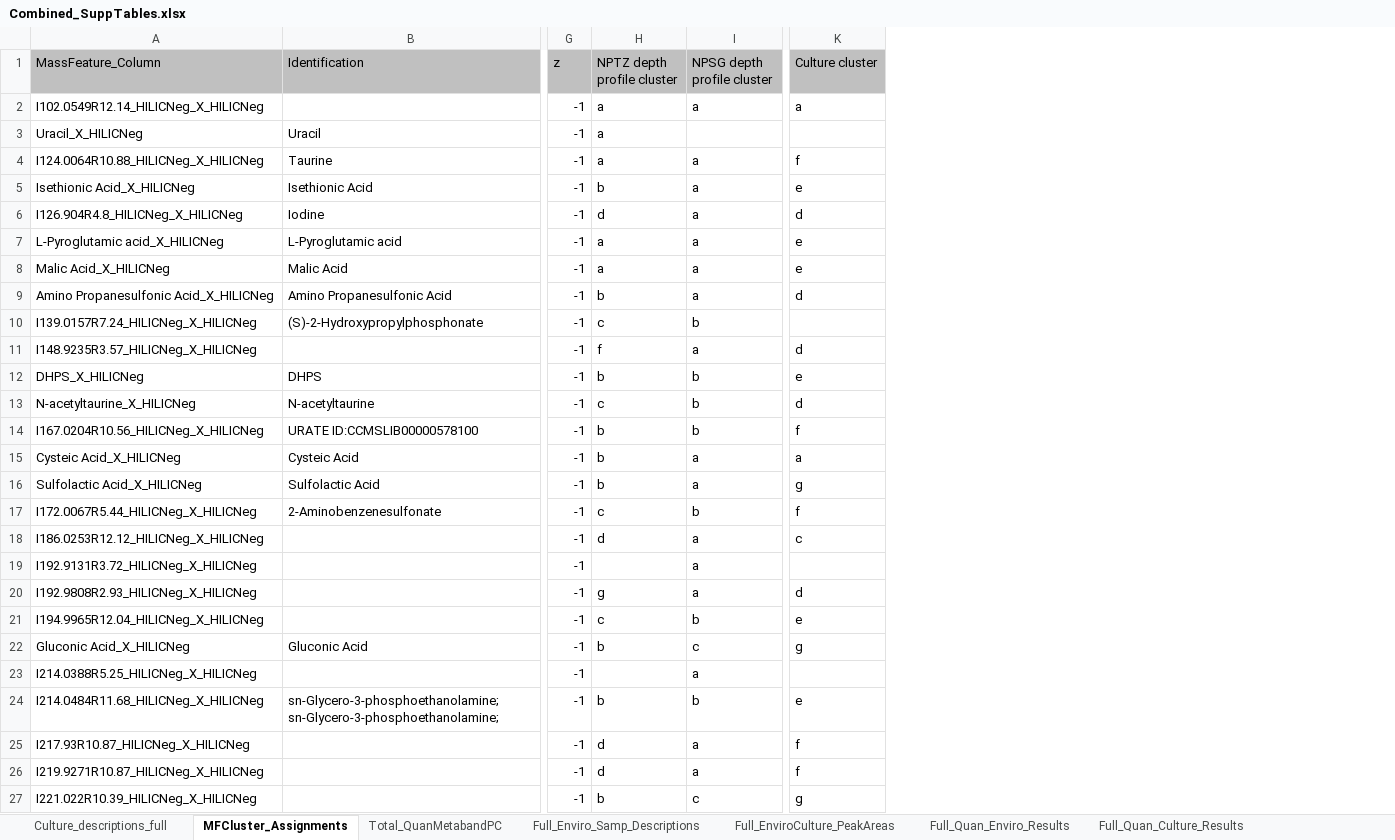
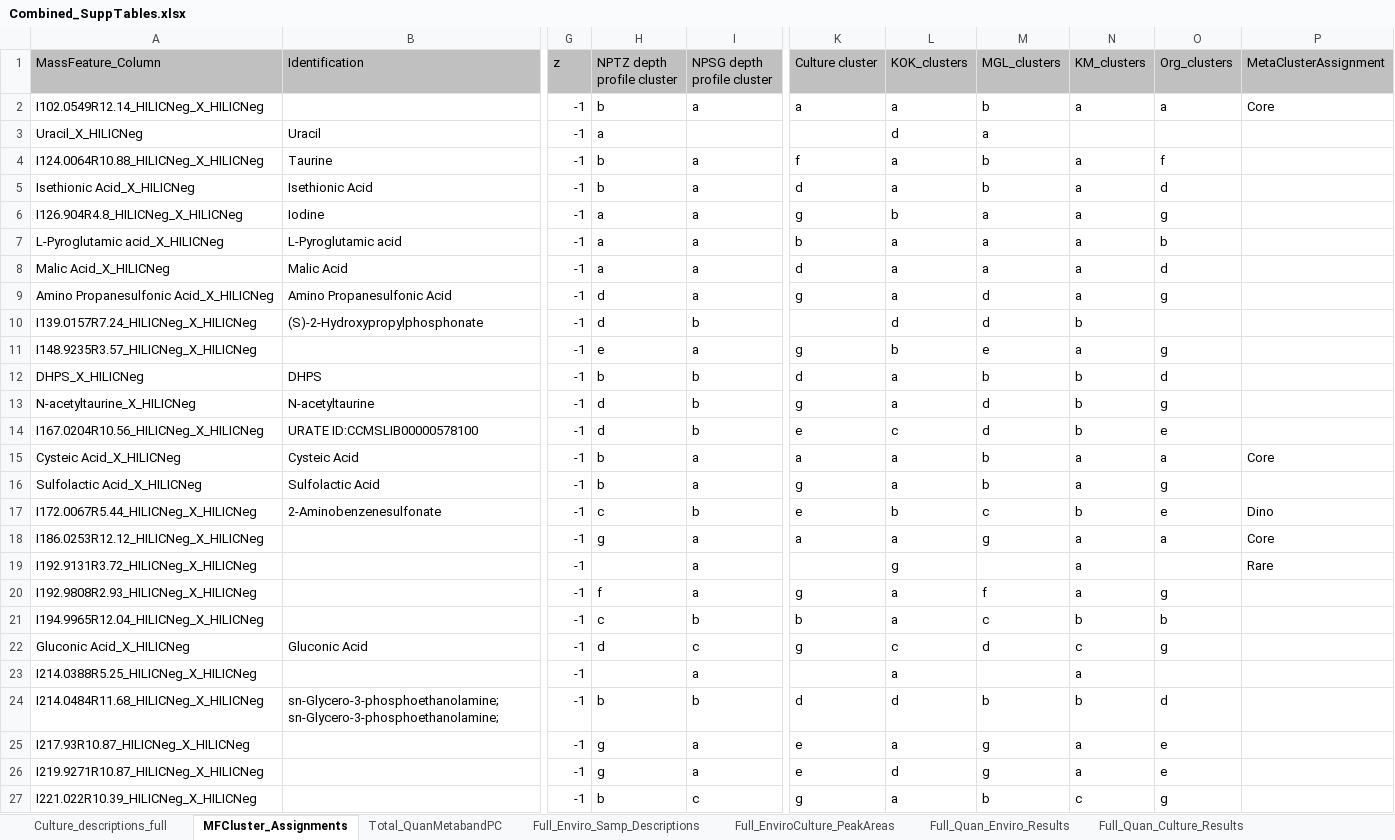
Before and after one commit to kheal/Gradients1_SemiTargeted3, an Excel workbook: Tables/Manuscript_tables/SuppTables/Combined_SuppTables.xlsx, sheet MFCluster_Assignments, drawn as a sheet; only a part is shown, gaps mark what is left out; values as stored, in another font and other column widths than the file's, no borders; the diff covers the shown part only; the diff names each change by its address in the sheet, - before the commit and + after, or states it on an @@ line.

Commit message:
added metacluster assingments to supp table

```diff
--- a/Tables/Manuscript_tables/SuppTables/Combined_SuppTables.xlsx (sheet MFCluster_Assignments)
+++ b/Tables/Manuscript_tables/SuppTables/Combined_SuppTables.xlsx (sheet MFCluster_Assignments)
+column L (KOK_clusters), rows 2-27: a | d | a | a | b | a | a | a | d | b | a | a | c | a | a | b | a | g | a | a | c | a | d | a | d | a
+column M (MGL_clusters), rows 2-27: b | a | b | b | a | a | a | d | d | e | b | d | d | b | b | c | g |  | f | c | d |  | b | g | g | b
+column N (KM_clusters), rows 2-27: a |  | a | a | a | a | a | a | b | a | b | b | b | a | a | b | a | a | a | b | c | a | b | a | a | c
+column O (Org_clusters), rows 2-27: a |  | f | d | g | b | d | g |  | g | d | g | e | a | g | e | a |  | g | b | g |  | d | e | e | g
+column P (MetaClusterAssignment), rows 2-19: Core |  |  |  |  |  |  |  |  |  |  |  |  | Core |  | Dino | Core | Rare
-H2 (NPTZ depth profile cluster): a
+H2 (NPTZ depth profile cluster): b
-H4 (NPTZ depth profile cluster): a
+H4 (NPTZ depth profile cluster): b
-K5 (Culture cluster): e
+K5 (Culture cluster): d
-H6 (NPTZ depth profile cluster): d
+H6 (NPTZ depth profile cluster): a
-K6 (Culture cluster): d
+K6 (Culture cluster): g
-K7 (Culture cluster): e
+K7 (Culture cluster): b
-K8 (Culture cluster): e
+K8 (Culture cluster): d
-H9 (NPTZ depth profile cluster): b
+H9 (NPTZ depth profile cluster): d
-K9 (Culture cluster): d
+K9 (Culture cluster): g
-H10 (NPTZ depth profile cluster): c
+H10 (NPTZ depth profile cluster): d
-H11 (NPTZ depth profile cluster): f
+H11 (NPTZ depth profile cluster): e
-K11 (Culture cluster): d
+K11 (Culture cluster): g
-K12 (Culture cluster): e
+K12 (Culture cluster): d
-H13 (NPTZ depth profile cluster): c
+H13 (NPTZ depth profile cluster): d
-K13 (Culture cluster): d
+K13 (Culture cluster): g
-H14 (NPTZ depth profile cluster): b
+H14 (NPTZ depth profile cluster): d
-K14 (Culture cluster): f
+K14 (Culture cluster): e
-K17 (Culture cluster): f
+K17 (Culture cluster): e
-H18 (NPTZ depth profile cluster): d
+H18 (NPTZ depth profile cluster): g
-K18 (Culture cluster): c
+K18 (Culture cluster): a
-H20 (NPTZ depth profile cluster): g
+H20 (NPTZ depth profile cluster): f
-K20 (Culture cluster): d
+K20 (Culture cluster): g
-K21 (Culture cluster): e
+K21 (Culture cluster): b
-H22 (NPTZ depth profile cluster): b
+H22 (NPTZ depth profile cluster): d
-K24 (Culture cluster): e
+K24 (Culture cluster): d
-H25:H26 (NPTZ depth profile cluster): d
+H25:H26 (NPTZ depth profile cluster): g
-K25:K26 (Culture cluster): f
+K25:K26 (Culture cluster): e
```
Also changed, not shown: 1 removed row and 296 edited cells elsewhere in this sheet, sheet Full_EnviroCulture_PeakAreas, sheet Full_Quan_Culture_Results, 6 other files.
